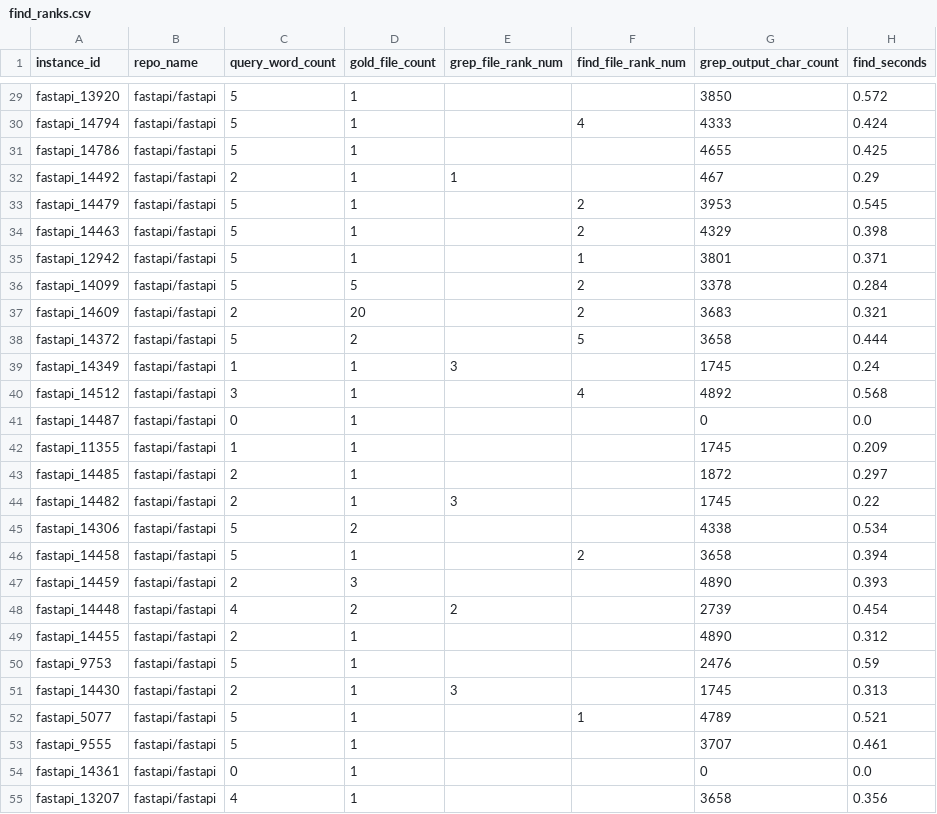
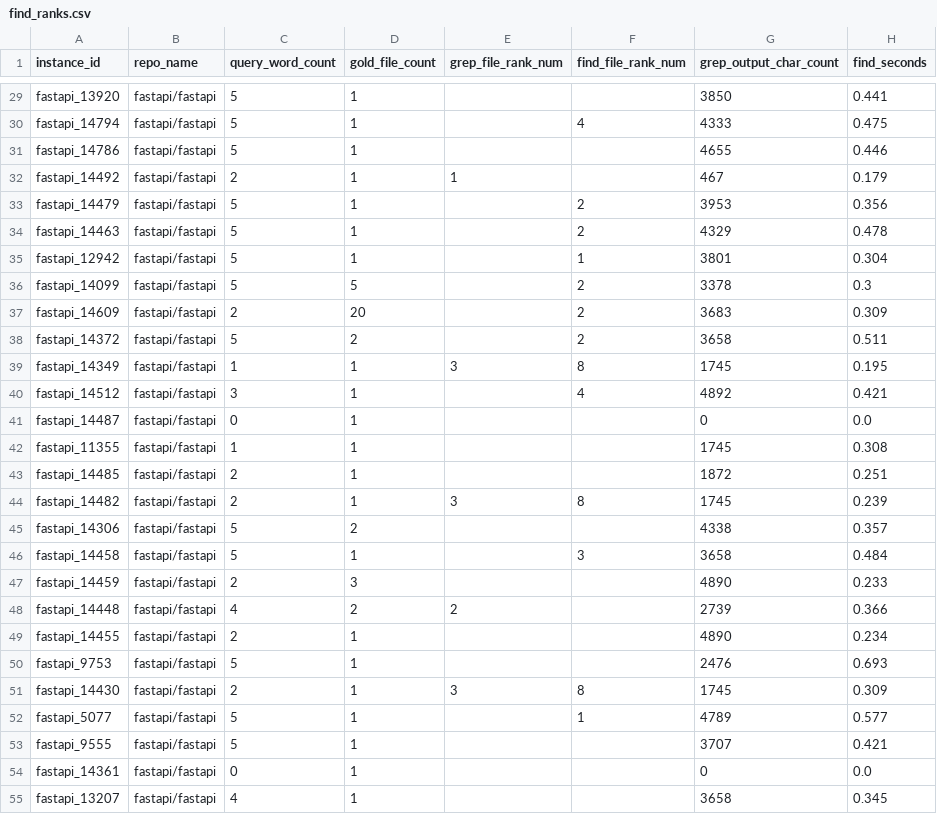
Before and after one commit to healthtransformationlab/gemma-developer-agent, a CSV file: analysis/find_ranks.csv, drawn as a sheet; only a part is shown, gaps mark what is left out; the diff covers the shown part only; the diff names each change by its address in the sheet, - before the commit and + after, or states it on an @@ line.

```diff
--- a/analysis/find_ranks.csv
+++ b/analysis/find_ranks.csv
-H29 (find_seconds): 0.572
+H29 (find_seconds): 0.441
-H30 (find_seconds): 0.424
+H30 (find_seconds): 0.475
-H31 (find_seconds): 0.425
+H31 (find_seconds): 0.446
-H32 (find_seconds): 0.29
+H32 (find_seconds): 0.179
-H33 (find_seconds): 0.545
+H33 (find_seconds): 0.356
-H34 (find_seconds): 0.398
+H34 (find_seconds): 0.478
-H35 (find_seconds): 0.371
+H35 (find_seconds): 0.304
-H36 (find_seconds): 0.284
+H36 (find_seconds): 0.3
-H37 (find_seconds): 0.321
+H37 (find_seconds): 0.309
-F38 (find_file_rank_num): 5
+F38 (find_file_rank_num): 2
-H38 (find_seconds): 0.444
+H38 (find_seconds): 0.511
-F39 (find_file_rank_num): (empty)
+F39 (find_file_rank_num): 8
-H39 (find_seconds): 0.24
+H39 (find_seconds): 0.195
-H40 (find_seconds): 0.568
+H40 (find_seconds): 0.421
-H42 (find_seconds): 0.209
+H42 (find_seconds): 0.308
-H43 (find_seconds): 0.297
+H43 (find_seconds): 0.251
-F44 (find_file_rank_num): (empty)
+F44 (find_file_rank_num): 8
-H44 (find_seconds): 0.22
+H44 (find_seconds): 0.239
-H45 (find_seconds): 0.534
+H45 (find_seconds): 0.357
-F46 (find_file_rank_num): 2
+F46 (find_file_rank_num): 3
-H46 (find_seconds): 0.394
+H46 (find_seconds): 0.484
-H47 (find_seconds): 0.393
+H47 (find_seconds): 0.233
-H48 (find_seconds): 0.454
+H48 (find_seconds): 0.366
-H49 (find_seconds): 0.312
+H49 (find_seconds): 0.234
-H50 (find_seconds): 0.59
+H50 (find_seconds): 0.693
-F51 (find_file_rank_num): (empty)
+F51 (find_file_rank_num): 8
-H51 (find_seconds): 0.313
+H51 (find_seconds): 0.309
-H52 (find_seconds): 0.521
+H52 (find_seconds): 0.577
-H53 (find_seconds): 0.461
+H53 (find_seconds): 0.421
-H55 (find_seconds): 0.356
+H55 (find_seconds): 0.345
```
Also changed, not shown: 111 edited cells elsewhere in this file, analysis/fallback_replay.csv, analysis/fallback_synth.csv, 18 other files.
